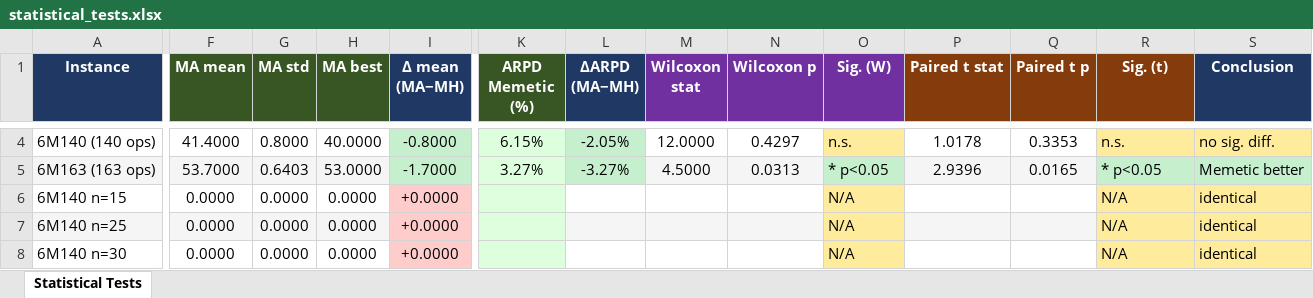
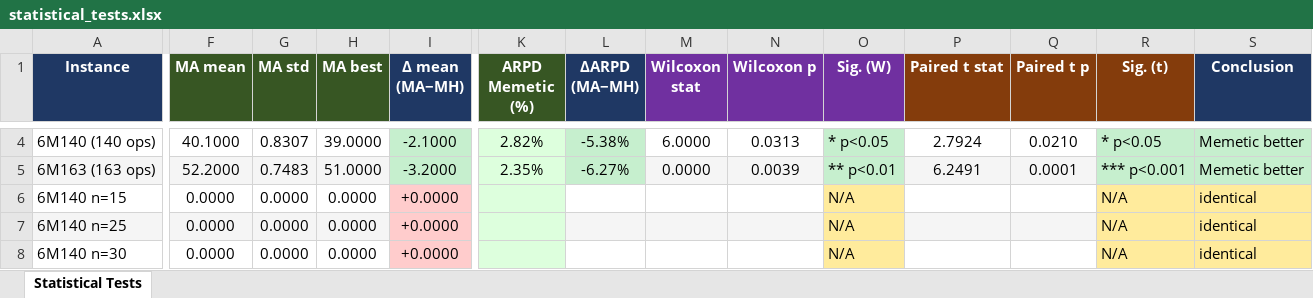
Before and after one commit to JoaneAparicio/1CM330-HMH-Group-7, an Excel workbook: output/statistical_tests.xlsx, sheet Statistical Tests, drawn as a sheet; only a part is shown, gaps mark what is left out; values as stored, in another font and other column widths than the file's, no borders; the diff covers the shown part only; the diff names each change by its address in the sheet, - before the commit and + after, or states it on an @@ line.

```diff
--- a/output/statistical_tests.xlsx (sheet Statistical Tests)
+++ b/output/statistical_tests.xlsx (sheet Statistical Tests)
-F4 (MA mean): 41.4000
+F4 (MA mean): 40.1000
-G4 (MA std): 0.8000
+G4 (MA std): 0.8307
-H4 (MA best): 40.0000
+H4 (MA best): 39.0000
-I4 (Δ mean (MA−MH)): -0.8000
+I4 (Δ mean (MA−MH)): -2.1000
-K4 (ARPD Memetic (%)): 6.15%
+K4 (ARPD Memetic (%)): 2.82%
-L4 (ΔARPD (MA−MH)): -2.05%
+L4 (ΔARPD (MA−MH)): -5.38%
-M4 (Wilcoxon stat): 12.0000
+M4 (Wilcoxon stat): 6.0000
-N4 (Wilcoxon p): 0.4297
+N4 (Wilcoxon p): 0.0313
-O4 (Sig. (W)): n.s.
+O4 (Sig. (W)): * p<0.05
-O4 fill: #FFEB9C
+O4 fill: #C6EFCE
-P4 (Paired t stat): 1.0178
+P4 (Paired t stat): 2.7924
-Q4 (Paired t p): 0.3353
+Q4 (Paired t p): 0.0210
-R4 (Sig. (t)): n.s.
+R4 (Sig. (t)): * p<0.05
-R4:S4 fill: #FFEB9C
+R4:S4 fill: #C6EFCE
-S4 (Conclusion): no sig. diff.
+S4 (Conclusion): Memetic better
-F5 (MA mean): 53.7000
+F5 (MA mean): 52.2000
-G5 (MA std): 0.6403
+G5 (MA std): 0.7483
-H5 (MA best): 53.0000
+H5 (MA best): 51.0000
-I5 (Δ mean (MA−MH)): -1.7000
+I5 (Δ mean (MA−MH)): -3.2000
-K5 (ARPD Memetic (%)): 3.27%
+K5 (ARPD Memetic (%)): 2.35%
-L5 (ΔARPD (MA−MH)): -3.27%
+L5 (ΔARPD (MA−MH)): -6.27%
-M5 (Wilcoxon stat): 4.5000
+M5 (Wilcoxon stat): 0.0000
-N5 (Wilcoxon p): 0.0313
+N5 (Wilcoxon p): 0.0039
-O5 (Sig. (W)): * p<0.05
+O5 (Sig. (W)): ** p<0.01
-P5 (Paired t stat): 2.9396
+P5 (Paired t stat): 6.2491
-Q5 (Paired t p): 0.0165
+Q5 (Paired t p): 0.0001
-R5 (Sig. (t)): * p<0.05
+R5 (Sig. (t)): *** p<0.001
```
Also changed, not shown: 55 edited cells and cell formats elsewhere in this sheet, output/results_memetic_base.xlsx, 9 other files.
